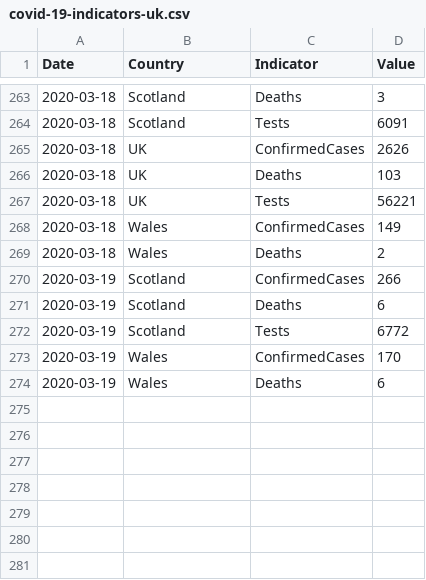
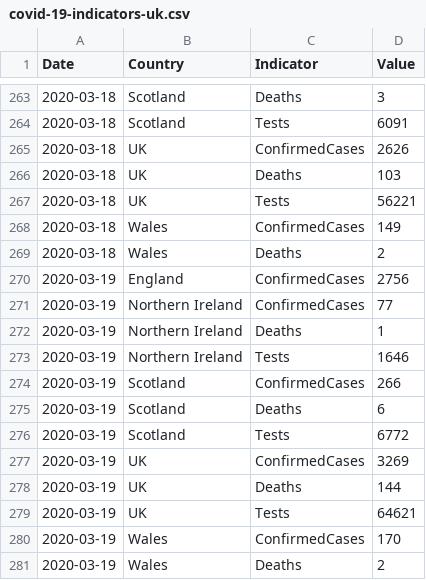
Before and after one commit to tomwhite/covid-19-uk-data, a CSV file: data/covid-19-indicators-uk.csv, drawn as a sheet; only a part is shown, gaps mark what is left out.

Commit message:
Update for 2020-03-19 (England and NI)

```diff
--- a/data/covid-19-indicators-uk.csv
+++ b/data/covid-19-indicators-uk.csv
@@ -269,2 +269,6 @@ Date,Country,Indicator,Value
 2020-03-18,Wales,Deaths,2
+2020-03-19,England,ConfirmedCases,2756
+2020-03-19,Northern Ireland,ConfirmedCases,77
+2020-03-19,Northern Ireland,Deaths,1
+2020-03-19,Northern Ireland,Tests,1646
 2020-03-19,Scotland,ConfirmedCases,266
@@ -272,3 +276,6 @@ Date,Country,Indicator,Value
 2020-03-19,Scotland,Tests,6772
+2020-03-19,UK,ConfirmedCases,3269
+2020-03-19,UK,Deaths,144
+2020-03-19,UK,Tests,64621
 2020-03-19,Wales,ConfirmedCases,170
-2020-03-19,Wales,Deaths,6
+2020-03-19,Wales,Deaths,2
```
Also changed, not shown: data/covid-19-totals-northern-ireland.csv, data/covid-19-totals-uk.csv, 6 other files.
